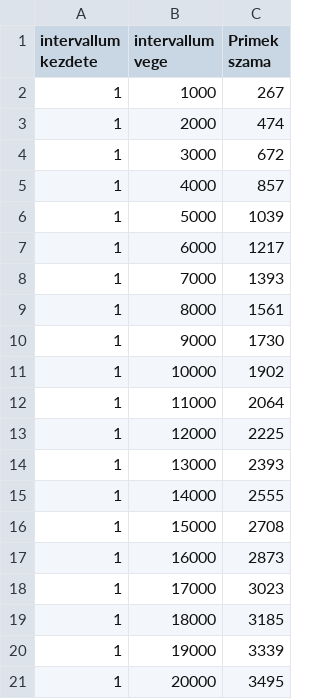
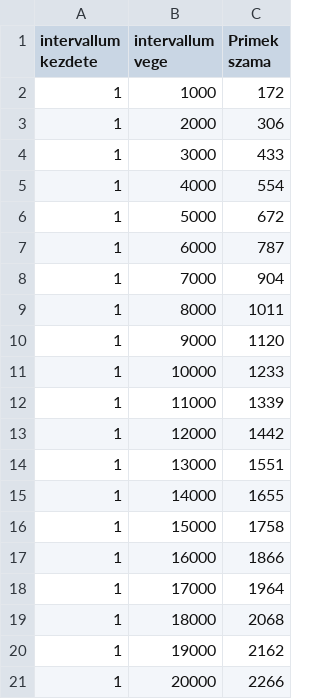
Before and after one commit to NRobert-jmdrgg/ME_Parhuzamos_algoritmusok, a CSV file: 1_het/primek.csv, drawn as a sheet.

```diff
--- a/1_het/primek.csv
+++ b/1_het/primek.csv
@@ -1,21 +1,21 @@
 intervallum kezdete, intervallum vege, Primek szama
-1, 1000, 267
-1, 2000, 474
-1, 3000, 672
-1, 4000, 857
-1, 5000, 1039
-1, 6000, 1217
-1, 7000, 1393
-1, 8000, 1561
-1, 9000, 1730
-1, 10000, 1902
-1, 11000, 2064
-1, 12000, 2225
-1, 13000, 2393
-1, 14000, 2555
-1, 15000, 2708
-1, 16000, 2873
-1, 17000, 3023
-1, 18000, 3185
-1, 19000, 3339
-1, 20000, 3495
+1, 1000, 172
+1, 2000, 306
+1, 3000, 433
+1, 4000, 554
+1, 5000, 672
+1, 6000, 787
+1, 7000, 904
+1, 8000, 1011
+1, 9000, 1120
+1, 10000, 1233
+1, 11000, 1339
+1, 12000, 1442
+1, 13000, 1551
+1, 14000, 1655
+1, 15000, 1758
+1, 16000, 1866
+1, 17000, 1964
+1, 18000, 2068
+1, 19000, 2162
+1, 20000, 2266
```
Also changed, not shown: 8 other files.
